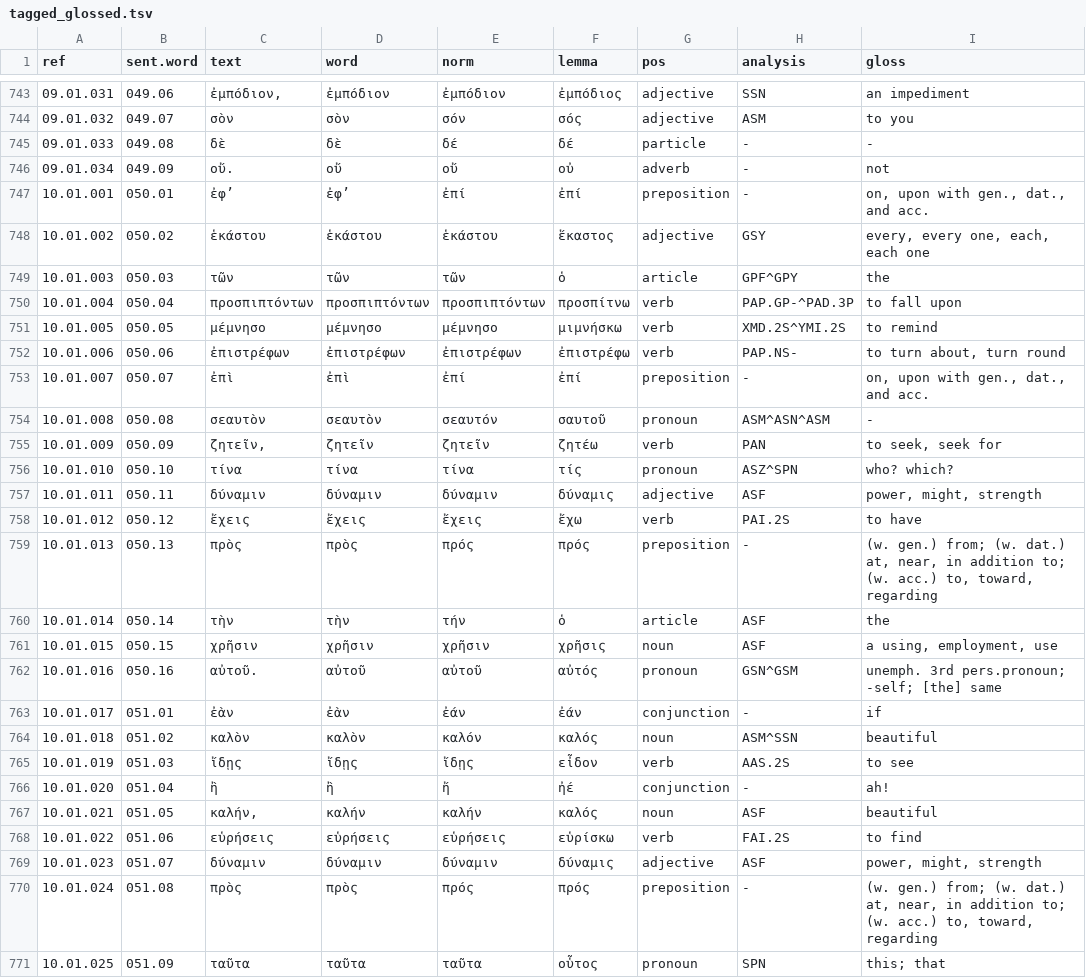
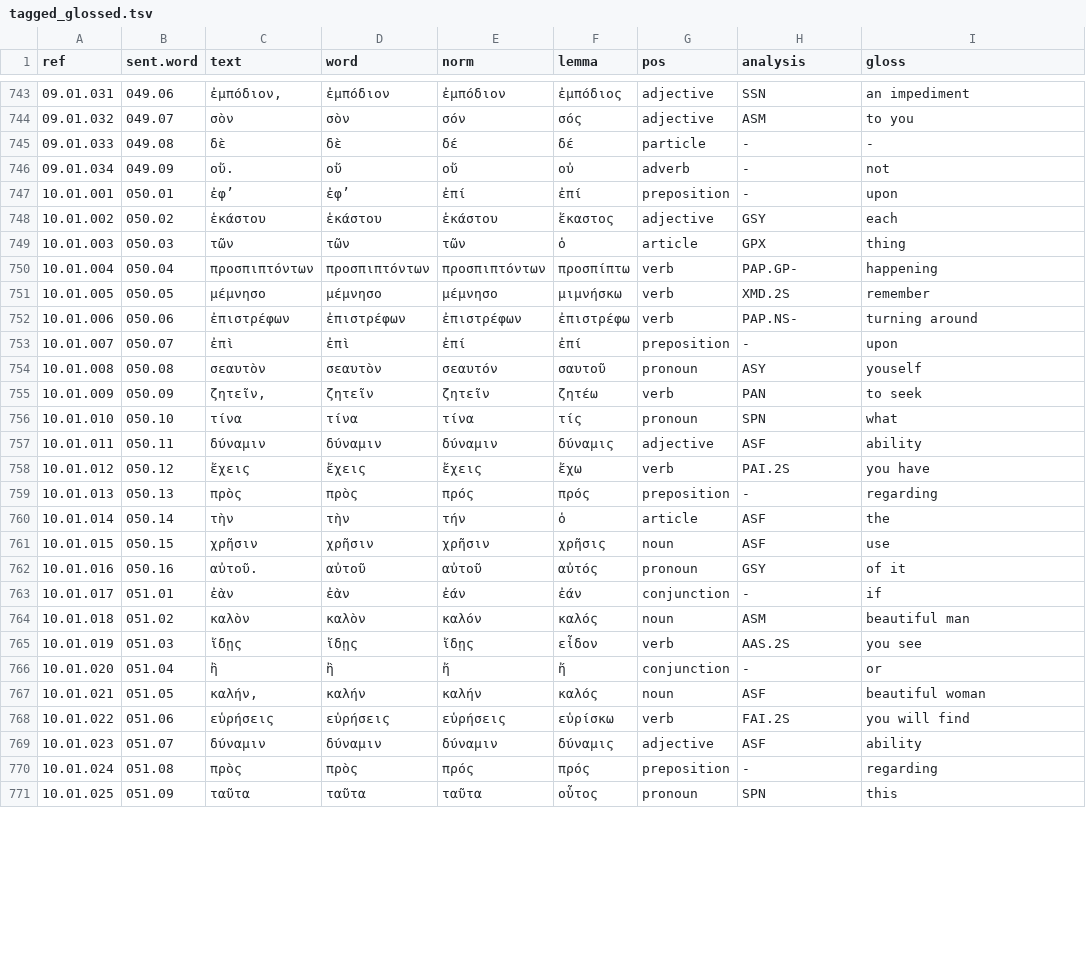
Before and after one commit to jtauber/enchiridion, a TSV file: analysis/tagged_glossed.tsv, drawn as a sheet; only a part is shown, gaps mark what is left out; the diff covers the shown part only.

Commit message:
curated analysis and glosses for Chapter 15 and fixed some problems with earlier chapters

```diff
--- a/analysis/tagged_glossed.tsv
+++ b/analysis/tagged_glossed.tsv
@@ -746,26 +746,26 @@ ref	sent.word	text	word	norm	lemma	pos	analysis	gloss
 09.01.034	049.09	οὔ.	οὔ	οὔ	οὐ	adverb	-	not
-10.01.001	050.01	ἐφ’	ἐφ’	ἐπί	ἐπί	preposition	-	on, upon with gen., dat., and acc.
-10.01.002	050.02	ἑκάστου	ἑκάστου	ἑκάστου	ἕκαστος	adjective	GSY	every, every one, each, each one
-10.01.003	050.03	τῶν	τῶν	τῶν	ὁ	article	GPF^GPY	the
-10.01.004	050.04	προσπιπτόντων	προσπιπτόντων	προσπιπτόντων	προσπίτνω	verb	PAP.GP-^PAD.3P	to fall upon
-10.01.005	050.05	μέμνησο	μέμνησο	μέμνησο	μιμνήσκω	verb	XMD.2S^YMI.2S	to remind
-10.01.006	050.06	ἐπιστρέφων	ἐπιστρέφων	ἐπιστρέφων	ἐπιστρέφω	verb	PAP.NS-	to turn about, turn round
-10.01.007	050.07	ἐπὶ	ἐπὶ	ἐπί	ἐπί	preposition	-	on, upon with gen., dat., and acc.
-10.01.008	050.08	σεαυτὸν	σεαυτὸν	σεαυτόν	σαυτοῦ	pronoun	ASM^ASN^ASM	-
-10.01.009	050.09	ζητεῖν,	ζητεῖν	ζητεῖν	ζητέω	verb	PAN	to seek, seek for
-10.01.010	050.10	τίνα	τίνα	τίνα	τίς	pronoun	ASZ^SPN	who? which?
-10.01.011	050.11	δύναμιν	δύναμιν	δύναμιν	δύναμις	adjective	ASF	power, might, strength
-10.01.012	050.12	ἔχεις	ἔχεις	ἔχεις	ἔχω	verb	PAI.2S	to have
-10.01.013	050.13	πρὸς	πρὸς	πρός	πρός	preposition	-	(w. gen.) from; (w. dat.) at, near, in addition to; (w. acc.) to, toward, regarding
+10.01.001	050.01	ἐφ’	ἐφ’	ἐπί	ἐπί	preposition	-	upon
+10.01.002	050.02	ἑκάστου	ἑκάστου	ἑκάστου	ἕκαστος	adjective	GSY	each
+10.01.003	050.03	τῶν	τῶν	τῶν	ὁ	article	GPX	thing
+10.01.004	050.04	προσπιπτόντων	προσπιπτόντων	προσπιπτόντων	προσπίπτω	verb	PAP.GP-	happening
+10.01.005	050.05	μέμνησο	μέμνησο	μέμνησο	μιμνήσκω	verb	XMD.2S	remember
+10.01.006	050.06	ἐπιστρέφων	ἐπιστρέφων	ἐπιστρέφων	ἐπιστρέφω	verb	PAP.NS-	turning around
+10.01.007	050.07	ἐπὶ	ἐπὶ	ἐπί	ἐπί	preposition	-	upon
+10.01.008	050.08	σεαυτὸν	σεαυτὸν	σεαυτόν	σαυτοῦ	pronoun	ASY	youself
+10.01.009	050.09	ζητεῖν,	ζητεῖν	ζητεῖν	ζητέω	verb	PAN	to seek
+10.01.010	050.10	τίνα	τίνα	τίνα	τίς	pronoun	SPN	what
+10.01.011	050.11	δύναμιν	δύναμιν	δύναμιν	δύναμις	adjective	ASF	ability
+10.01.012	050.12	ἔχεις	ἔχεις	ἔχεις	ἔχω	verb	PAI.2S	you have
+10.01.013	050.13	πρὸς	πρὸς	πρός	πρός	preposition	-	regarding
 10.01.014	050.14	τὴν	τὴν	τήν	ὁ	article	ASF	the
-10.01.015	050.15	χρῆσιν	χρῆσιν	χρῆσιν	χρῆσις	noun	ASF	a using, employment, use
-10.01.016	050.16	αὐτοῦ.	αὐτοῦ	αὐτοῦ	αὐτός	pronoun	GSN^GSM	unemph. 3rd pers.pronoun; -self; [the] same
+10.01.015	050.15	χρῆσιν	χρῆσιν	χρῆσιν	χρῆσις	noun	ASF	use
+10.01.016	050.16	αὐτοῦ.	αὐτοῦ	αὐτοῦ	αὐτός	pronoun	GSY	of it
 10.01.017	051.01	ἐὰν	ἐὰν	ἐάν	ἐάν	conjunction	-	if
-10.01.018	051.02	καλὸν	καλὸν	καλόν	καλός	noun	ASM^SSN	beautiful
-10.01.019	051.03	ἴδῃς	ἴδῃς	ἴδῃς	εἶδον	verb	AAS.2S	to see
-10.01.020	051.04	ἢ	ἢ	ἤ	ἠέ	conjunction	-	ah!
-10.01.021	051.05	καλήν,	καλήν	καλήν	καλός	noun	ASF	beautiful
-10.01.022	051.06	εὑρήσεις	εὑρήσεις	εὑρήσεις	εὑρίσκω	verb	FAI.2S	to find
-10.01.023	051.07	δύναμιν	δύναμιν	δύναμιν	δύναμις	adjective	ASF	power, might, strength
-10.01.024	051.08	πρὸς	πρὸς	πρός	πρός	preposition	-	(w. gen.) from; (w. dat.) at, near, in addition to; (w. acc.) to, toward, regarding
-10.01.025	051.09	ταῦτα	ταῦτα	ταῦτα	οὗτος	pronoun	SPN	this; that
+10.01.018	051.02	καλὸν	καλὸν	καλόν	καλός	noun	ASM	beautiful man
+10.01.019	051.03	ἴδῃς	ἴδῃς	ἴδῃς	εἶδον	verb	AAS.2S	you see
+10.01.020	051.04	ἢ	ἢ	ἤ	ἤ	conjunction	-	or
+10.01.021	051.05	καλήν,	καλήν	καλήν	καλός	noun	ASF	beautiful woman
+10.01.022	051.06	εὑρήσεις	εὑρήσεις	εὑρήσεις	εὑρίσκω	verb	FAI.2S	you will find
+10.01.023	051.07	δύναμιν	δύναμιν	δύναμιν	δύναμις	adjective	ASF	ability
+10.01.024	051.08	πρὸς	πρὸς	πρός	πρός	preposition	-	regarding
+10.01.025	051.09	ταῦτα	ταῦτα	ταῦτα	οὗτος	pronoun	SPN	this
```
Also changed, not shown: 99 edited cells elsewhere in this file, analysis/tagged.tsv, 1 other file.
